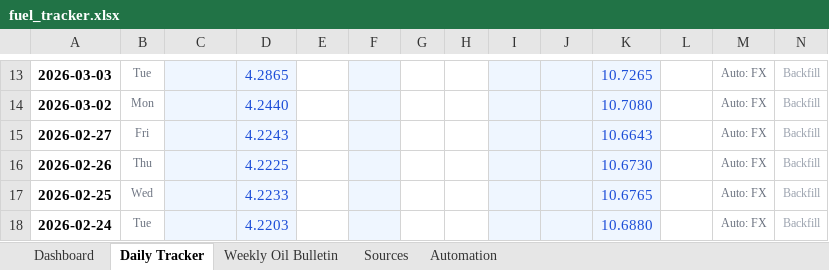
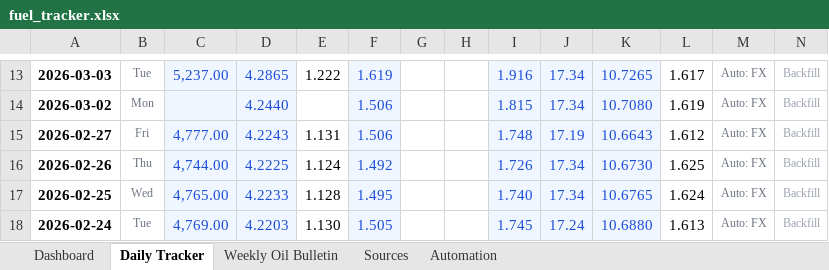
Before and after one commit to harkis123/Fuel-Tracker, an Excel workbook: fuel_tracker.xlsx, sheet Daily Tracker, drawn as a sheet; only a part is shown, gaps mark what is left out; values as stored, in another font and other column widths than the file's, no borders; conditional formats not drawn; the diff covers the shown part only; the diff names each change by its address in the sheet, - before the commit and + after, or states it on an @@ line.

```diff
--- a/fuel_tracker.xlsx (sheet Daily Tracker)
+++ b/fuel_tracker.xlsx (sheet Daily Tracker)
-C13: (empty)
+C13: 5,237.00
-E13: (empty)
+E13: 1.222
-F13: (empty)
+F13: 1.619
-I13: (empty)
+I13: 1.916
-J13:J14: (empty)
+J13:J14: 17.34
-L13: (empty)
+L13: 1.617
-F14:F15: (empty)
+F14:F15: 1.506
-I14: (empty)
+I14: 1.815
-L14: (empty)
+L14: 1.619
-C15: (empty)
+C15: 4,777.00
-E15: (empty)
+E15: 1.131
-I15: (empty)
+I15: 1.748
-J15: (empty)
+J15: 17.19
-L15: (empty)
+L15: 1.612
-C16: (empty)
+C16: 4,744.00
-E16: (empty)
+E16: 1.124
-F16: (empty)
+F16: 1.492
-I16: (empty)
+I16: 1.726
-J16:J17: (empty)
+J16:J17: 17.34
-L16: (empty)
+L16: 1.625
-C17: (empty)
+C17: 4,765.00
-E17: (empty)
+E17: 1.128
-F17: (empty)
+F17: 1.495
-I17: (empty)
+I17: 1.740
-L17: (empty)
+L17: 1.624
-C18: (empty)
+C18: 4,769.00
-E18: (empty)
+E18: 1.130
-F18: (empty)
+F18: 1.505
-I18: (empty)
+I18: 1.745
-J18: (empty)
+J18: 17.24
-L18: (empty)
+L18: 1.613
```
Also changed, not shown: 108 edited cells elsewhere in this sheet, sheet Dashboard, charts or pictures.
